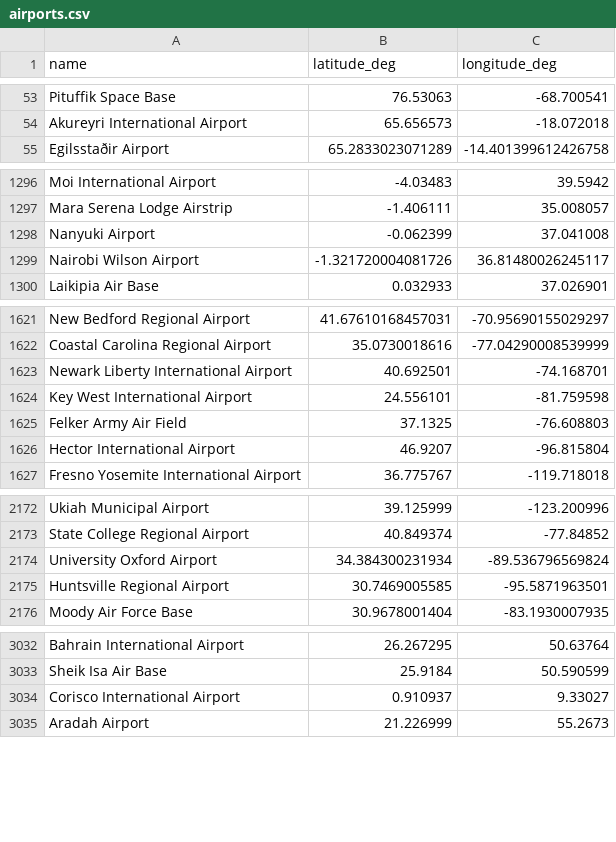
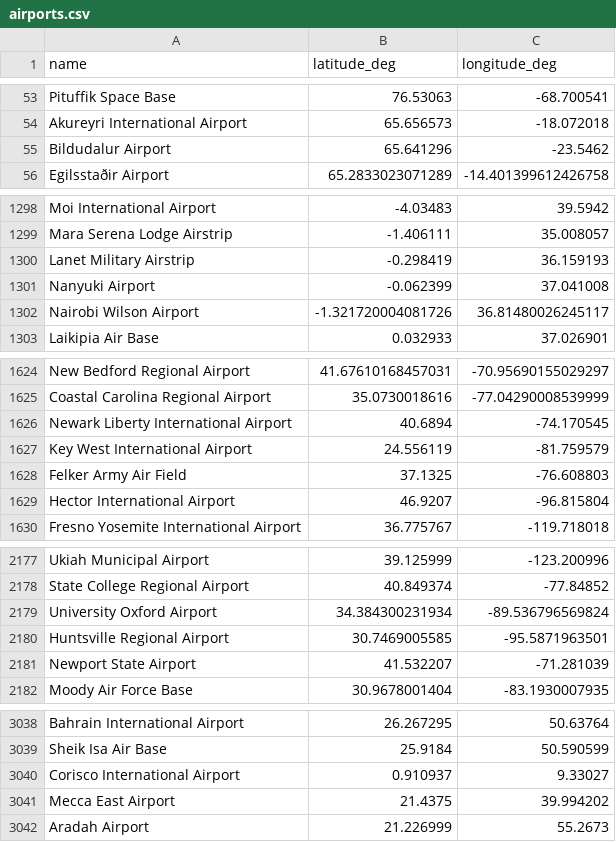
Before and after one commit to DobbyVPN/DobbyVPN, a CSV file: kmp_client/app/src/commonMain/composeResources/files/airports.csv, drawn as a sheet; only a part is shown, gaps mark what is left out; the diff covers the shown part only.

```diff
--- a/kmp_client/app/src/commonMain/composeResources/files/airports.csv
+++ b/kmp_client/app/src/commonMain/composeResources/files/airports.csv
@@ -54,2 +54,3 @@ Pituffik Space Base,76.53063,-68.700541
 Akureyri International Airport,65.656573,-18.072018
+Bildudalur Airport,65.641296,-23.5462
 Egilsstaðir Airport,65.2833023071289,-14.401399612426758
@@ -1297,2 +1299,3 @@ Moi International Airport,-4.03483,39.5942
 Mara Serena Lodge Airstrip,-1.406111,35.008057
+Lanet Military Airstrip,-0.298419,36.159193
 Nanyuki Airport,-0.062399,37.041008
@@ -1622,4 +1625,4 @@ New Bedford Regional Airport,41.67610168457031,-70.95690155029297
 Coastal Carolina Regional Airport,35.0730018616,-77.04290008539999
-Newark Liberty International Airport,40.692501,-74.168701
-Key West International Airport,24.556101,-81.759598
+Newark Liberty International Airport,40.6894,-74.170545
+Key West International Airport,24.556119,-81.759579
 Felker Army Air Field,37.1325,-76.608803
@@ -2175,2 +2180,3 @@ University Oxford Airport,34.384300231934,-89.536796569824
 Huntsville Regional Airport,30.7469005585,-95.5871963501
+Newport State Airport,41.532207,-71.281039
 Moody Air Force Base,30.9678001404,-83.1930007935
@@ -3034,2 +3040,3 @@ Sheik Isa Air Base,25.9184,50.590599
 Corisco International Airport,0.910937,9.33027
+Mecca East Airport,21.4375,39.994202
 Aradah Airport,21.226999,55.2673
```
Also changed, not shown: 13 added rows, 7 removed rows and 54 edited cells elsewhere in this file.
